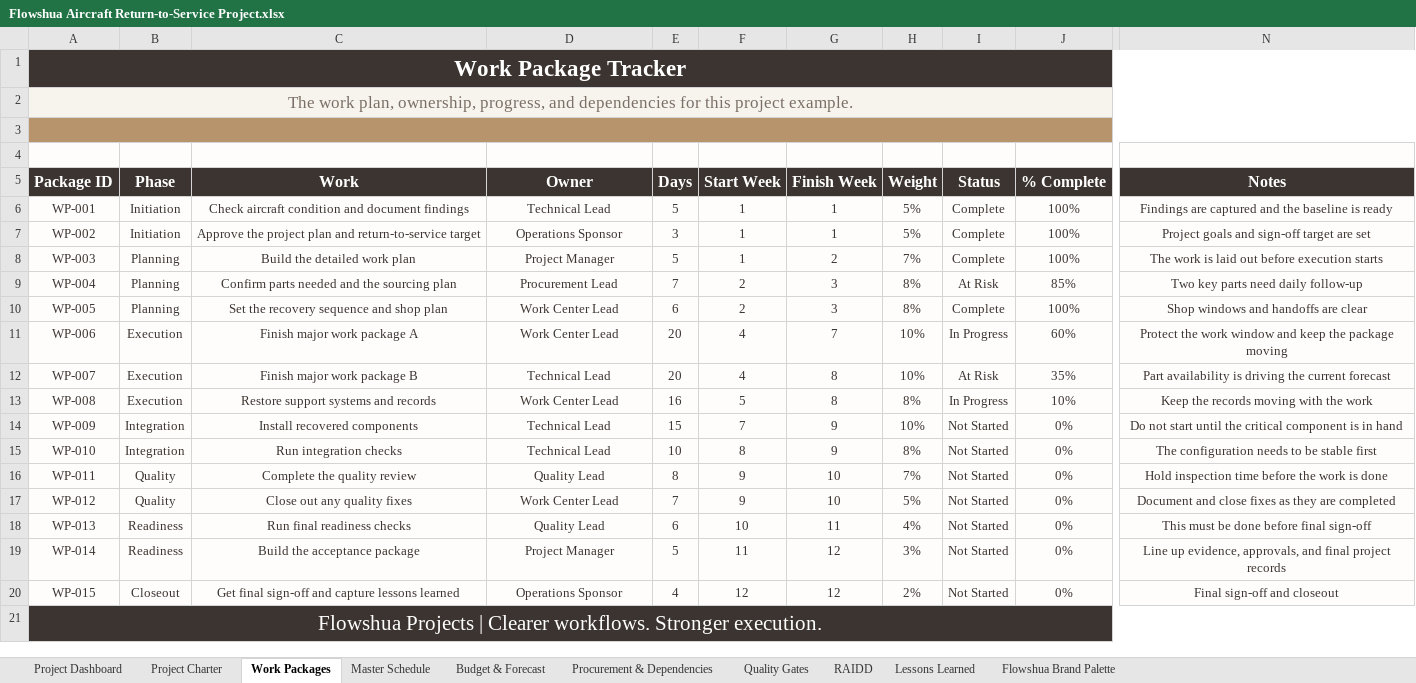
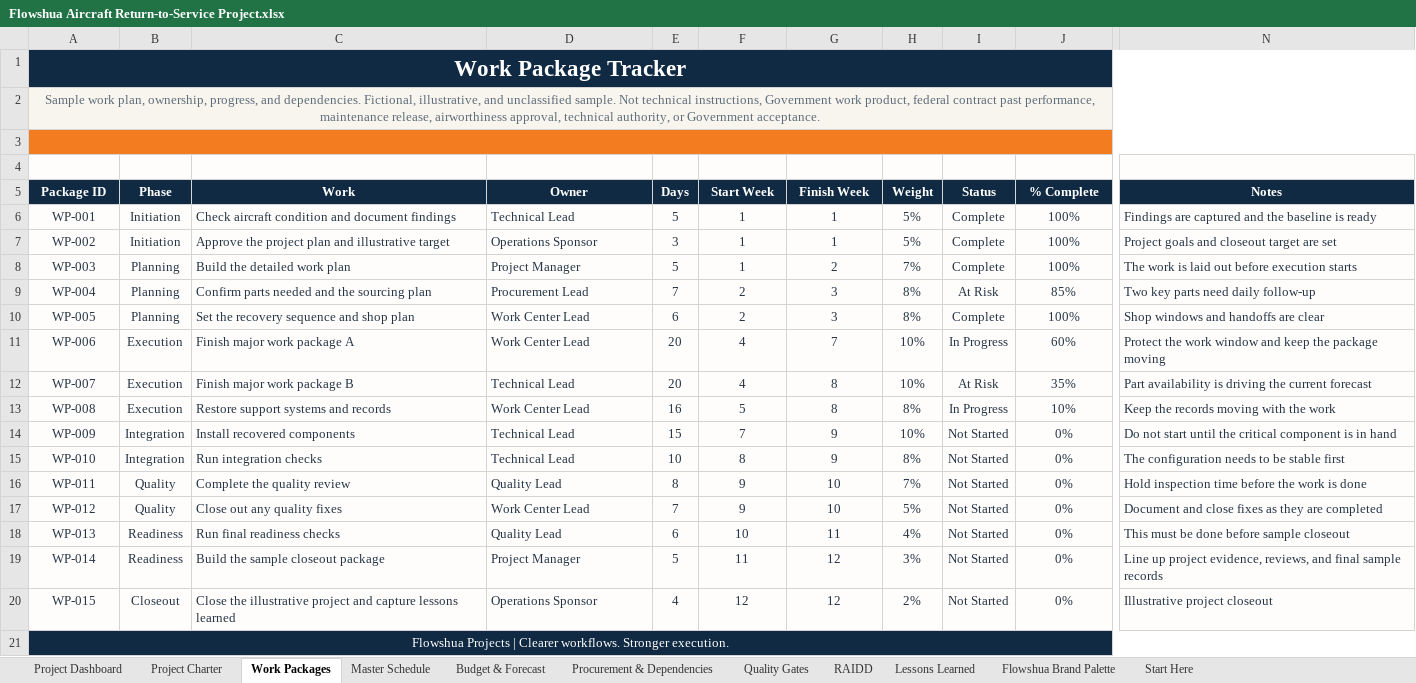
Before and after one commit to jlakes92/flowshua-website, an Excel workbook: aircraft-return-to-service/assets/Flowshua Aircraft Return-to-Service Project.xlsx, sheet Work Packages, drawn as a sheet; only a part is shown, gaps mark what is left out; values as stored, in another font and other column widths than the file's, no borders; conditional formats not drawn; the diff covers the shown part only; the diff names each change by its address in the sheet, - before the commit and + after, or states it on an @@ line.

Commit message:
Expand Aircraft Return-to-Service project controls package

```diff
--- a/aircraft-return-to-service/assets/Flowshua Aircraft Return-to-Service Project.xlsx (sheet Work Packages)
+++ b/aircraft-return-to-service/assets/Flowshua Aircraft Return-to-Service Project.xlsx (sheet Work Packages)
+sheet tab: Start Here
-A1:N1 fill: #3B3430
+A1:N1 fill: #102A43
-A2 (Package ID): The work plan, ownership, progress, and dependencies for this project example.
+A2 (Package ID): Sample work plan, ownership, progress, and dependencies. Fictional, illustrative, and unclassified sample. Not technical instructions, Government work product, federal contract past performance, maintenance release, airworthiness approval, technical authority, or Government acceptance.
@@ A2 text size: smaller, text colour: #7A6F66 → #5E6C78 @@
-A3:N3 fill: #B8946D
+A3:N3 fill: #F47C20
-A5:N5 fill: #3B3430
+A5:N5 fill: #102A43, text size: smaller
-C6:D20 alignment: center
+C6:D20 alignment: left
-N6:N20 alignment: center
+N6:N20 alignment: left
-C7 (Work): …plan and return-to-service target
+C7 (Work): …plan and illustrative target
-N7 (Notes): Project goals and sign-off target are set
+N7 (Notes): Project goals and closeout target are set
-N18 (Notes): This must be done before final sign-off
+N18 (Notes): This must be done before sample closeout
-C19 (Work): Build the acceptance package
+C19 (Work): Build the sample closeout package
-N19 (Notes): Line up evidence, approvals, and final project records
+N19 (Notes): Line up project evidence, reviews, and final sample records
-C20 (Work): Get final sign-off and capture…
+C20 (Work): Close the illustrative project and capture…
-N20 (Notes): Final sign-off and closeout
+N20 (Notes): Illustrative project closeout
-A21:N21 fill: #3B3430
+A21:N21 fill: #102A43
@@ A21 text size: smaller @@
```
Also changed, not shown: cell formats elsewhere in this sheet, sheet Procurement & Dependencies, sheet Quality Gates, sheet Flowshua Brand Palette, sheet RAIDD, sheet Project Dashboard, sheet Project Charter, 3 more sheets, formulas that keep their value, charts or pictures, 6 other files.
